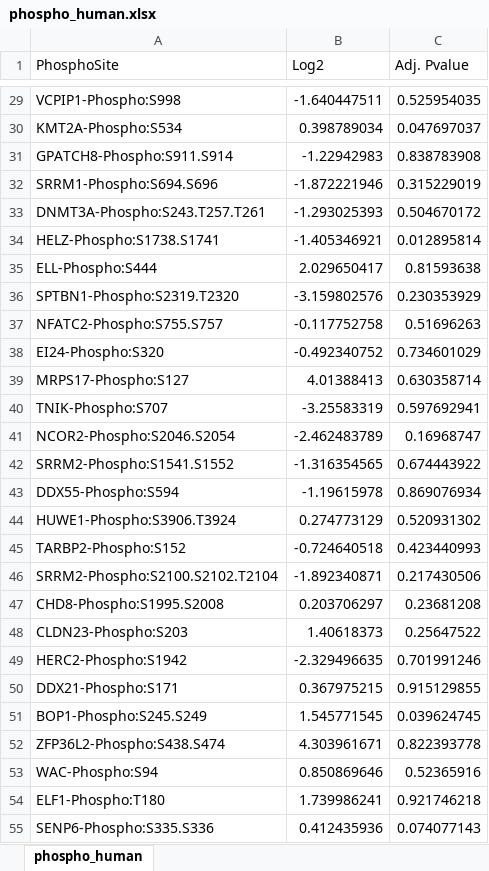
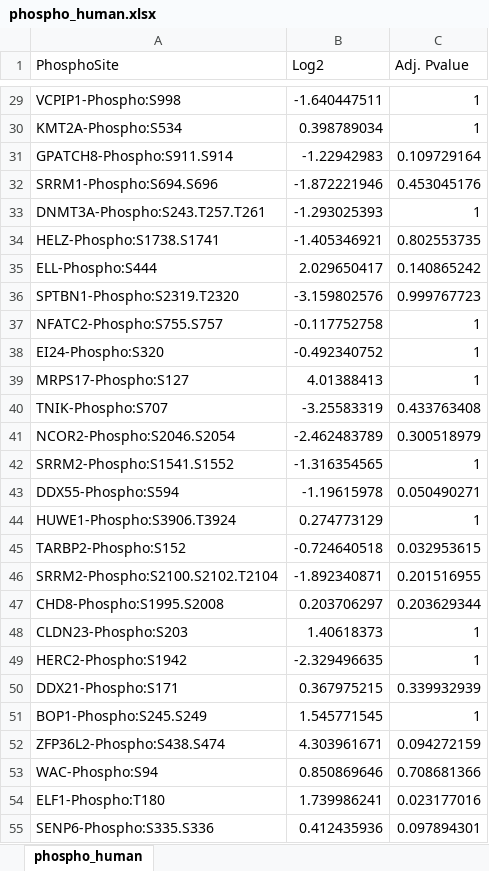
Before and after one commit to gaelfortin/phosphogo, an Excel workbook: data/imported/phospho_human.xlsx, sheet phospho_human, drawn as a sheet; only a part is shown, gaps mark what is left out; values as stored, in another font and other column widths than the file's, no borders; the diff covers the shown part only; the diff names each change by its address in the sheet, - before the commit and + after, or states it on an @@ line.

```diff
--- a/data/imported/phospho_human.xlsx (sheet phospho_human)
+++ b/data/imported/phospho_human.xlsx (sheet phospho_human)
-C29 (Adj. Pvalue): 0.525954035
+C29 (Adj. Pvalue): 1
-C30 (Adj. Pvalue): 0.047697037
+C30 (Adj. Pvalue): 1
-C31 (Adj. Pvalue): 0.838783908
+C31 (Adj. Pvalue): 0.109729164
-C32 (Adj. Pvalue): 0.315229019
+C32 (Adj. Pvalue): 0.453045176
-C33 (Adj. Pvalue): 0.504670172
+C33 (Adj. Pvalue): 1
-C34 (Adj. Pvalue): 0.012895814
+C34 (Adj. Pvalue): 0.802553735
-C35 (Adj. Pvalue): 0.81593638
+C35 (Adj. Pvalue): 0.140865242
-C36 (Adj. Pvalue): 0.230353929
+C36 (Adj. Pvalue): 0.999767723
-C37 (Adj. Pvalue): 0.51696263
+C37 (Adj. Pvalue): 1
-C38 (Adj. Pvalue): 0.734601029
+C38 (Adj. Pvalue): 1
-C39 (Adj. Pvalue): 0.630358714
+C39 (Adj. Pvalue): 1
-C40 (Adj. Pvalue): 0.597692941
+C40 (Adj. Pvalue): 0.433763408
-C41 (Adj. Pvalue): 0.16968747
+C41 (Adj. Pvalue): 0.300518979
-C42 (Adj. Pvalue): 0.674443922
+C42 (Adj. Pvalue): 1
-C43 (Adj. Pvalue): 0.869076934
+C43 (Adj. Pvalue): 0.050490271
-C44 (Adj. Pvalue): 0.520931302
+C44 (Adj. Pvalue): 1
-C45 (Adj. Pvalue): 0.423440993
+C45 (Adj. Pvalue): 0.032953615
-C46 (Adj. Pvalue): 0.217430506
+C46 (Adj. Pvalue): 0.201516955
-C47 (Adj. Pvalue): 0.23681208
+C47 (Adj. Pvalue): 0.203629344
-C48 (Adj. Pvalue): 0.25647522
+C48 (Adj. Pvalue): 1
-C49 (Adj. Pvalue): 0.701991246
+C49 (Adj. Pvalue): 1
-C50 (Adj. Pvalue): 0.915129855
+C50 (Adj. Pvalue): 0.339932939
-C51 (Adj. Pvalue): 0.039624745
+C51 (Adj. Pvalue): 1
-C52 (Adj. Pvalue): 0.822393778
+C52 (Adj. Pvalue): 0.094272159
-C53 (Adj. Pvalue): 0.52365916
+C53 (Adj. Pvalue): 0.708681366
-C54 (Adj. Pvalue): 0.921746218
+C54 (Adj. Pvalue): 0.023177016
-C55 (Adj. Pvalue): 0.074077143
+C55 (Adj. Pvalue): 0.097894301
```
Also changed, not shown: 973 edited cells elsewhere in this sheet.
